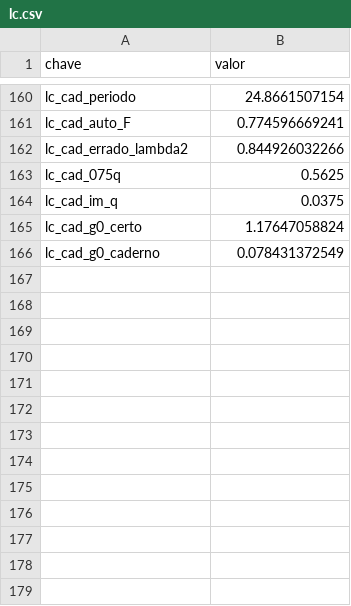
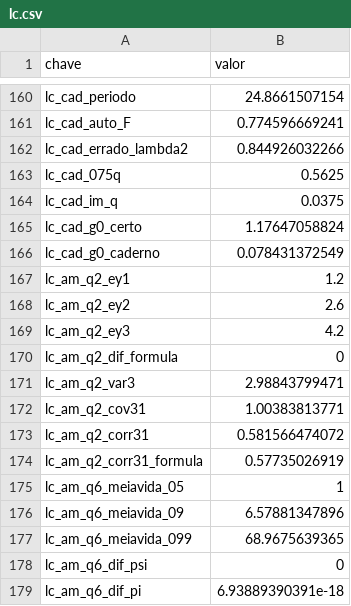
Before and after one commit to fcarva/series-temporais, a CSV file: resultados/lc.csv, drawn as a sheet; only a part is shown, gaps mark what is left out; the diff names each change by its address in the sheet, - before the commit and + after, or states it on an @@ line.

```diff
--- a/resultados/lc.csv
+++ b/resultados/lc.csv
+row 167: lc_am_q2_ey1 | 1.2
+row 168: lc_am_q2_ey2 | 2.6
+row 169: lc_am_q2_ey3 | 4.2
+row 170: lc_am_q2_dif_formula | 0
+row 171: lc_am_q2_var3 | 2.98843799471
+row 172: lc_am_q2_cov31 | 1.00383813771
+row 173: lc_am_q2_corr31 | 0.581566474072
+row 174: lc_am_q2_corr31_formula | 0.57735026919
+row 175: lc_am_q6_meiavida_05 | 1
+row 176: lc_am_q6_meiavida_09 | 6.57881347896
+row 177: lc_am_q6_meiavida_099 | 68.9675639365
+row 178: lc_am_q6_dif_psi | 0
+row 179: lc_am_q6_dif_pi | 6.93889390391e-18
```
Also changed, not shown: 12 other files.
